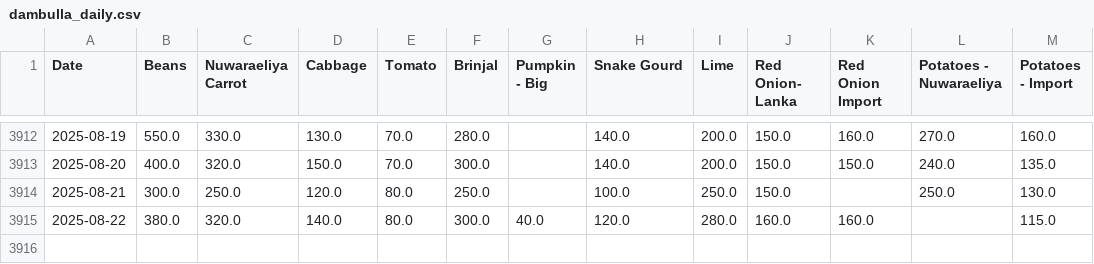
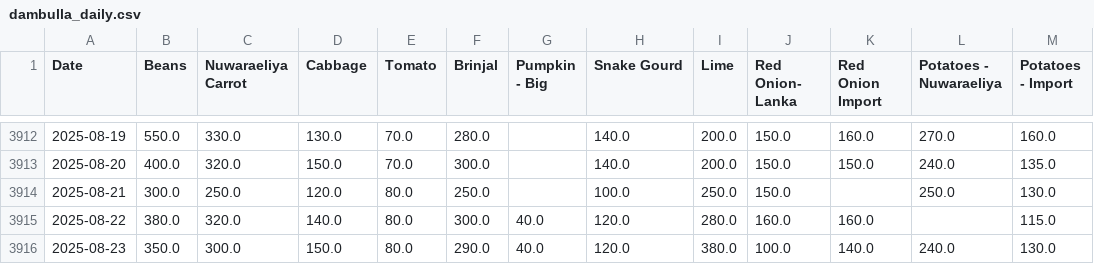
Before and after one commit to yohan2001colombo/Updater, a CSV file: dambulla_daily.csv, drawn as a sheet; only a part is shown, gaps mark what is left out.

Commit message:
Update daily data

```diff
--- a/dambulla_daily.csv
+++ b/dambulla_daily.csv
@@ -3915 +3915,2 @@ Date,Beans,Nuwaraeliya Carrot,Cabbage,Tomato,Brinjal,Pumpkin - Big,Snake Gourd,L
 2025-08-22,380.0,320.0,140.0,80.0,300.0,40.0,120.0,280.0,160.0,160.0,,115.0
+2025-08-23,350.0,300.0,150.0,80.0,290.0,40.0,120.0,380.0,100.0,140.0,240.0,130.0
```
